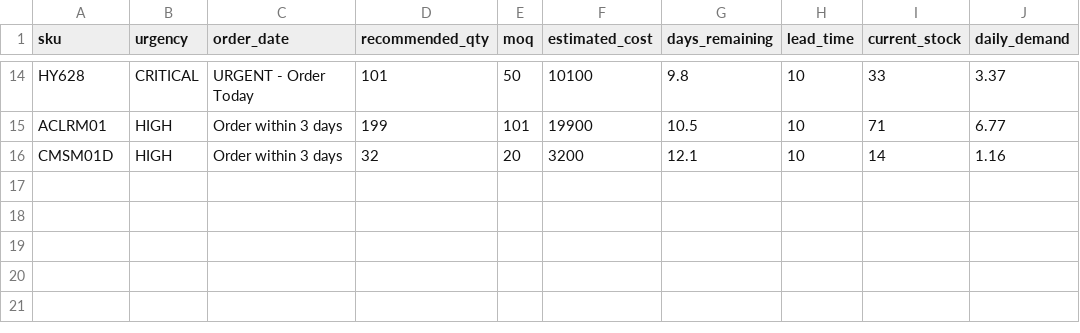
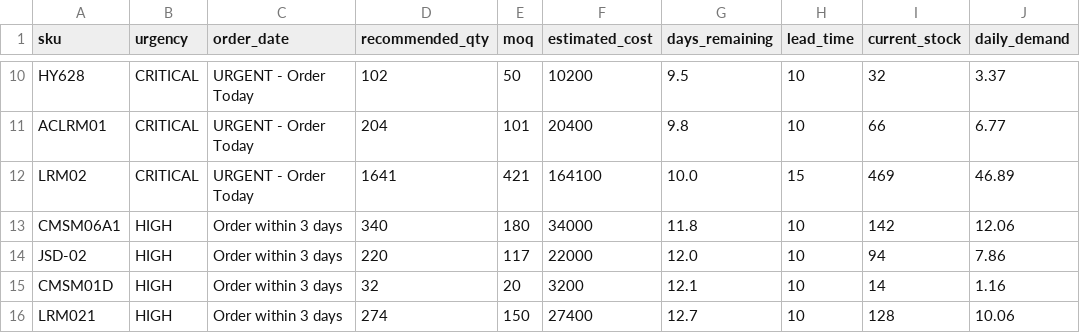
Before and after one commit to Tanay-27/ecom_analysis, a CSV file: core/analysis_results/ordering_schedule.csv, drawn as a sheet; only a part is shown, gaps mark what is left out; addresses are those after the commit; the diff covers the shown part only; the diff names each change by its address in the sheet, - before the commit and + after, or states it on an @@ line.

```diff
--- a/core/analysis_results/ordering_schedule.csv
+++ b/core/analysis_results/ordering_schedule.csv
-D10 (recommended_qty): 101
+D10 (recommended_qty): 102
-F10 (estimated_cost): 10100
+F10 (estimated_cost): 10200
-G10 (days_remaining): 9.8
+G10 (days_remaining): 9.5
-I10 (current_stock): 33
+I10 (current_stock): 32
-B11 (urgency): HIGH
+B11 (urgency): CRITICAL
-C11 (order_date): Order within 3 days
+C11 (order_date): URGENT - Order Today
-D11 (recommended_qty): 199
+D11 (recommended_qty): 204
-F11 (estimated_cost): 19900
+F11 (estimated_cost): 20400
-G11 (days_remaining): 10.5
+G11 (days_remaining): 9.8
-I11 (current_stock): 71
+I11 (current_stock): 66
+row 12: LRM02 | CRITICAL | URGENT - Order Today | 1641 | 421 | 164100 | 10.0 | 15 | 469 | 46.89
+row 13: CMSM06A1 | HIGH | Order within 3 days | 340 | 180 | 34000 | 11.8 | 10 | 142 | 12.06
+row 14: JSD-02 | HIGH | Order within 3 days | 220 | 117 | 22000 | 12.0 | 10 | 94 | 7.86
+row 16: LRM021 | HIGH | Order within 3 days | 274 | 150 | 27400 | 12.7 | 10 | 128 | 10.06
```
Also changed, not shown: 3 added rows, 7 removed rows and 20 edited cells elsewhere in this file, core/analysis_results/next_month_predictions.csv, core/analysis_results/reorder_analysis.csv, 22 other files.
